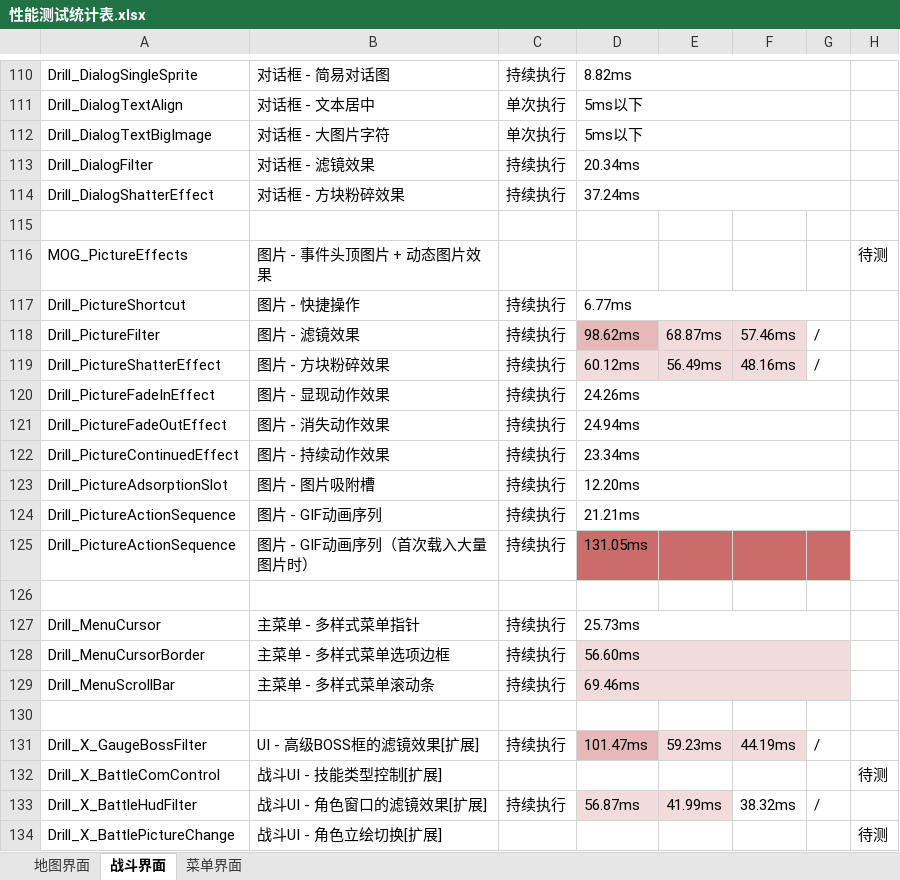
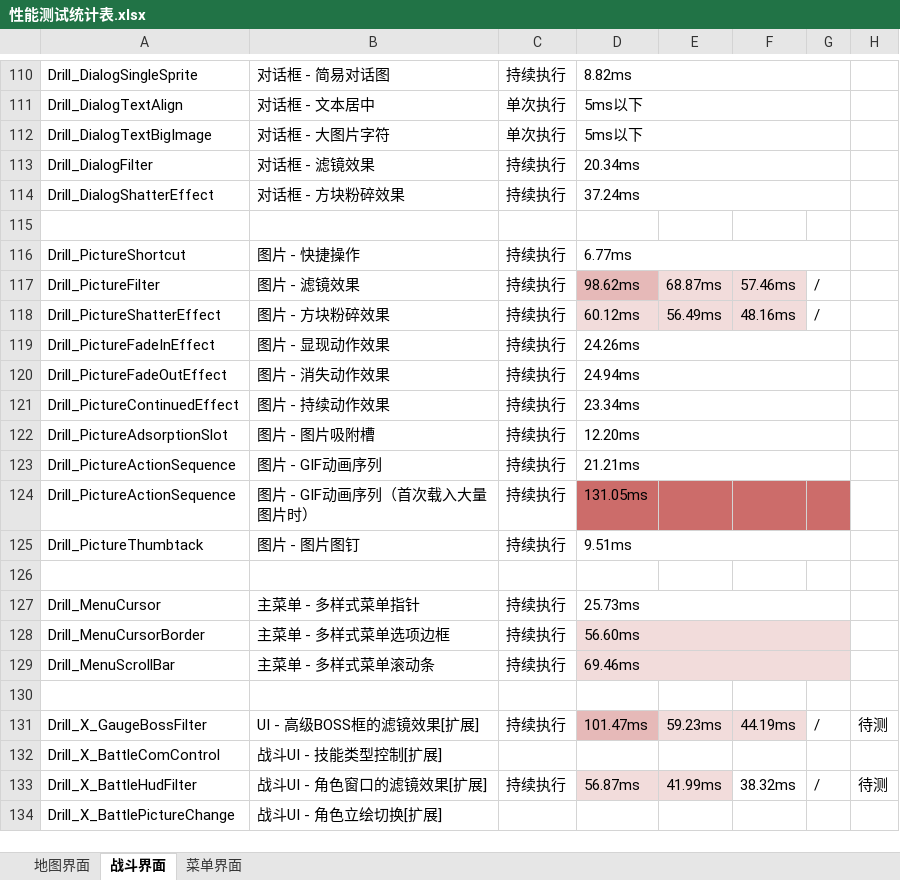
Before and after one commit to DrillUp/drill_plugins, an Excel workbook: 插件详细手册/0.性能测试报告/性能测试统计表.xlsx, sheet 战斗界面, drawn as a sheet; only a part is shown, gaps mark what is left out; values as stored, in another font and other column widths than the file's, no borders; removed rows and columns are numbered as before the commit, all else as after; the diff names each change by its address in the sheet, - before the commit and + after, or states it on an @@ line.

```diff
--- a/插件详细手册/0.性能测试报告/性能测试统计表.xlsx (sheet 战斗界面)
+++ b/插件详细手册/0.性能测试报告/性能测试统计表.xlsx (sheet 战斗界面)
-row 116: MOG_PictureEffects | 图片 - 事件头顶图片 + 动态图片效果 |  |  |  |  |  | 待测
+row 125: Drill_PictureThumbtack | 图片 - 图片图钉 | 持续执行 | 9.51ms
-H131: (empty)
+H131: 待测
-H132: 待测
+H132: (empty)
-H133: (empty)
+H133: 待测
-H134: 待测
+H134: (empty)
```
Also changed, not shown: sheet 地图界面, 24 other files.
